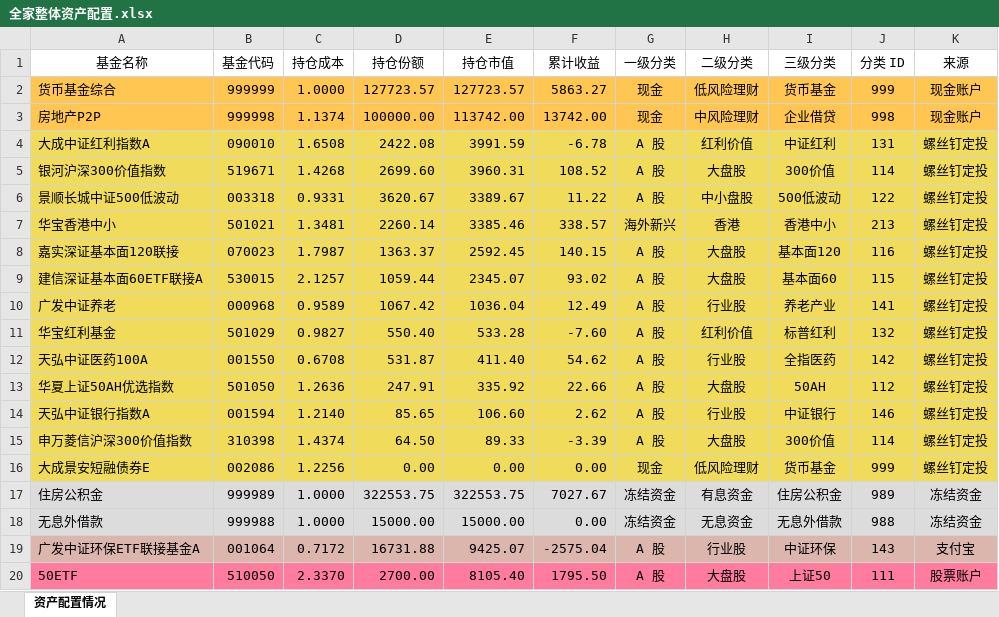
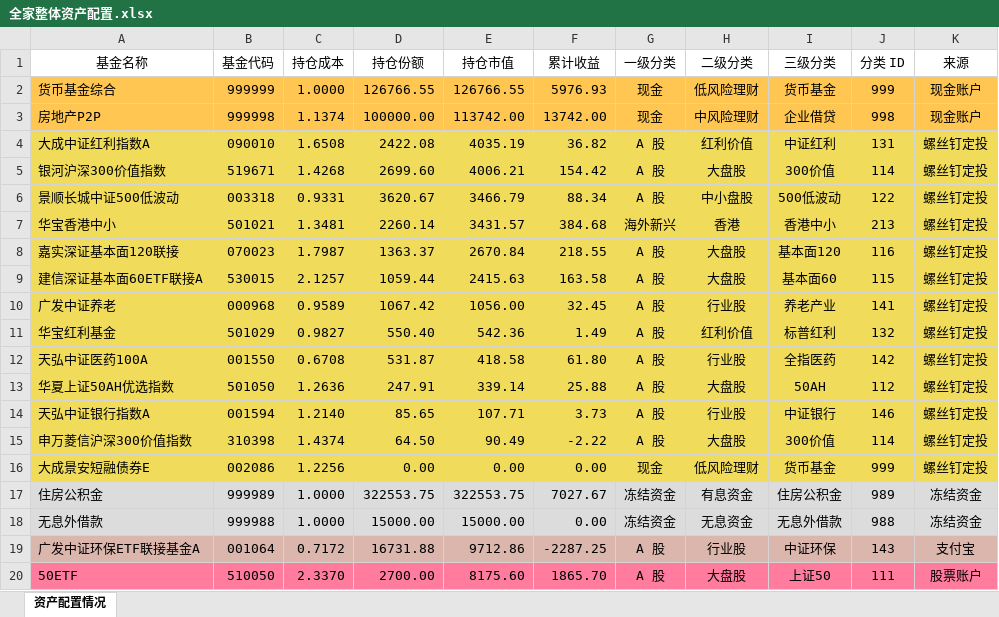
Before and after one commit to klq26/finance-data, an Excel workbook: scripts/output/201912/全家/全家整体资产配置.xlsx, sheet 资产配置情况, drawn as a sheet; only a part is shown; values as stored, in another font and other column widths than the file's, no borders; the diff covers the shown part only; the diff names each change by its address in the sheet, - before the commit and + after, or states it on an @@ line.

```diff
--- a/scripts/output/201912/全家/全家整体资产配置.xlsx (sheet 资产配置情况)
+++ b/scripts/output/201912/全家/全家整体资产配置.xlsx (sheet 资产配置情况)
-D2 (持仓份额): 127723.57
+D2 (持仓份额): 126766.55
-E2 (持仓市值): 127723.57
+E2 (持仓市值): 126766.55
-F2 (累计收益): 5863.27
+F2 (累计收益): 5976.93
-E4 (持仓市值): 3991.59
+E4 (持仓市值): 4035.19
-F4 (累计收益): -6.78
+F4 (累计收益): 36.82
-E5 (持仓市值): 3960.31
+E5 (持仓市值): 4006.21
-F5 (累计收益): 108.52
+F5 (累计收益): 154.42
-E6 (持仓市值): 3389.67
+E6 (持仓市值): 3466.79
-F6 (累计收益): 11.22
+F6 (累计收益): 88.34
-E7 (持仓市值): 3385.46
+E7 (持仓市值): 3431.57
-F7 (累计收益): 338.57
+F7 (累计收益): 384.68
-E8 (持仓市值): 2592.45
+E8 (持仓市值): 2670.84
-F8 (累计收益): 140.15
+F8 (累计收益): 218.55
-E9 (持仓市值): 2345.07
+E9 (持仓市值): 2415.63
-F9 (累计收益): 93.02
+F9 (累计收益): 163.58
-E10 (持仓市值): 1036.04
+E10 (持仓市值): 1056.00
-F10 (累计收益): 12.49
+F10 (累计收益): 32.45
-E11 (持仓市值): 533.28
+E11 (持仓市值): 542.36
-F11 (累计收益): -7.60
+F11 (累计收益): 1.49
-E12 (持仓市值): 411.40
+E12 (持仓市值): 418.58
-F12 (累计收益): 54.62
+F12 (累计收益): 61.80
-E13 (持仓市值): 335.92
+E13 (持仓市值): 339.14
-F13 (累计收益): 22.66
+F13 (累计收益): 25.88
-E14 (持仓市值): 106.60
+E14 (持仓市值): 107.71
-F14 (累计收益): 2.62
+F14 (累计收益): 3.73
-E15 (持仓市值): 89.33
+E15 (持仓市值): 90.49
-F15 (累计收益): -3.39
+F15 (累计收益): -2.22
-E19 (持仓市值): 9425.07
+E19 (持仓市值): 9712.86
-F19 (累计收益): -2575.04
+F19 (累计收益): -2287.25
-E20 (持仓市值): 8105.40
+E20 (持仓市值): 8175.60
-F20 (累计收益): 1795.50
+F20 (累计收益): 1865.70
```
Also changed, not shown: 25 added rows, 24 removed rows, 2 moved rows and 160 edited cells elsewhere in this sheet, Portfolio/华泰证券资金流水2015-2019.xlsx, scripts/output/201912/全家/全家整体收益估算.xlsx, 25 other files.
